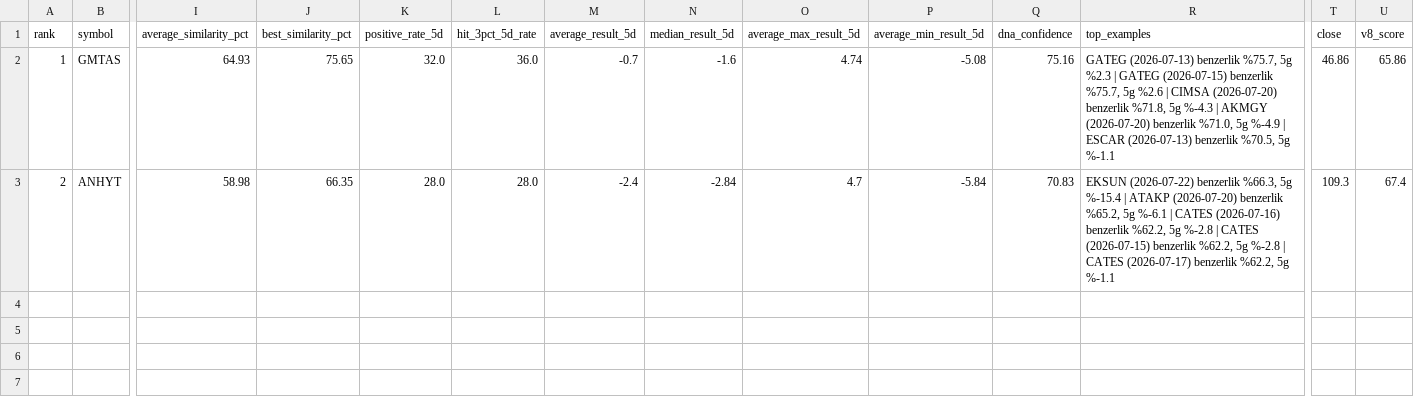
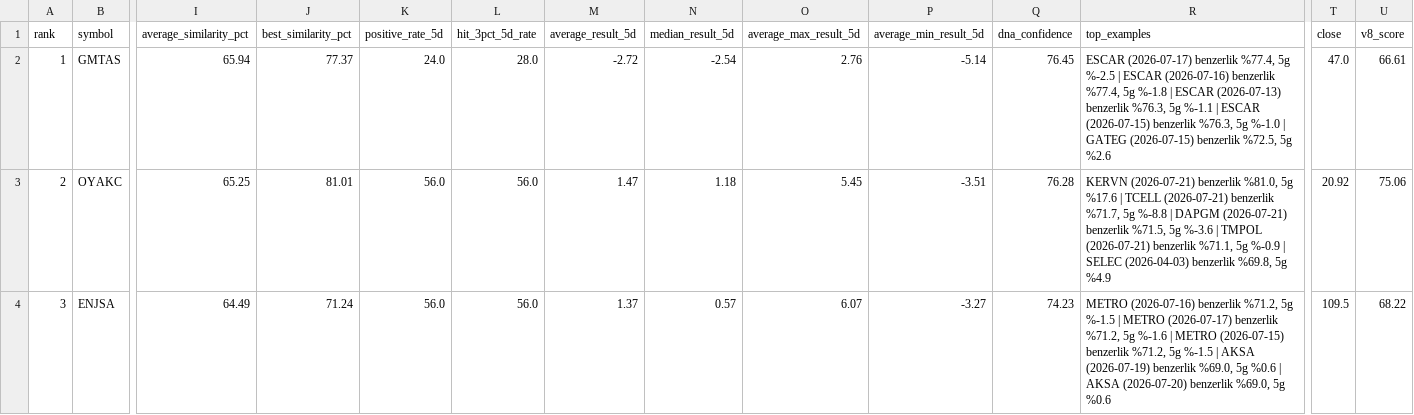
Before and after one commit to swcydsqzjb-bit/bist-bot, a CSV file: v13_market_dna_results.csv, drawn as a sheet; only a part is shown, gaps mark what is left out; rows hold the shown columns only; the diff covers the shown part only; the diff names each change by its address in the sheet, - before the commit and + after, or states it on an @@ line.

```diff
--- a/v13_market_dna_results.csv
+++ b/v13_market_dna_results.csv
-I2 (average_similarity_pct): 64.93
+I2 (average_similarity_pct): 65.94
-J2 (best_similarity_pct): 75.65
+J2 (best_similarity_pct): 77.37
-K2 (positive_rate_5d): 32.0
+K2 (positive_rate_5d): 24.0
-L2 (hit_3pct_5d_rate): 36.0
+L2 (hit_3pct_5d_rate): 28.0
-M2 (average_result_5d): -0.7
+M2 (average_result_5d): -2.72
-N2 (median_result_5d): -1.6
+N2 (median_result_5d): -2.54
-O2 (average_max_result_5d): 4.74
+O2 (average_max_result_5d): 2.76
-P2 (average_min_result_5d): -5.08
+P2 (average_min_result_5d): -5.14
-Q2 (dna_confidence): 75.16
+Q2 (dna_confidence): 76.45
-R2 (top_examples): GATEG (2026-07-13) benzerlik %75.7, 5g %2.3 | GATEG (2026-07-15) benzerlik %75.7, 5g %2.6 | CIMSA (2026-07-20) benzerlik %71.8, 5g %-4.3 | AKMGY (2026-07-20) benzerlik %71.0, 5g %-4.9 | ESCAR (2026-07-13) benzerlik %70.5, 5g %-1.1
+R2 (top_examples): ESCAR (2026-07-17) benzerlik %77.4, 5g %-2.5 | ESCAR (2026-07-16) benzerlik %77.4, 5g %-1.8 | ESCAR (2026-07-13) benzerlik %76.3, 5g %-1.1 | ESCAR (2026-07-15) benzerlik %76.3, 5g %-1.0 | GATEG (2026-07-15) benzerlik %72.5, 5g %2.6
-T2 (close): 46.86
+T2 (close): 47.0
-U2 (v8_score): 65.86
+U2 (v8_score): 66.61
-B3 (symbol): ANHYT
+B3 (symbol): OYAKC
-I3 (average_similarity_pct): 58.98
+I3 (average_similarity_pct): 65.25
-J3 (best_similarity_pct): 66.35
+J3 (best_similarity_pct): 81.01
-K3 (positive_rate_5d): 28.0
+K3 (positive_rate_5d): 56.0
-L3 (hit_3pct_5d_rate): 28.0
+L3 (hit_3pct_5d_rate): 56.0
-M3 (average_result_5d): -2.4
+M3 (average_result_5d): 1.47
-N3 (median_result_5d): -2.84
+N3 (median_result_5d): 1.18
-O3 (average_max_result_5d): 4.7
+O3 (average_max_result_5d): 5.45
-P3 (average_min_result_5d): -5.84
+P3 (average_min_result_5d): -3.51
-Q3 (dna_confidence): 70.83
+Q3 (dna_confidence): 76.28
-R3 (top_examples): EKSUN (2026-07-22) benzerlik %66.3, 5g %-15.4 | ATAKP (2026-07-20) benzerlik %65.2, 5g %-6.1 | CATES (2026-07-16) benzerlik %62.2, 5g %-2.8 | CATES (2026-07-15) benzerlik %62.2, 5g %-2.8 | CATES (2026-07-17) benzerlik %62.2, 5g %-1.1
+R3 (top_examples): KERVN (2026-07-21) benzerlik %81.0, 5g %17.6 | TCELL (2026-07-21) benzerlik %71.7, 5g %-8.8 | DAPGM (2026-07-21) benzerlik %71.5, 5g %-3.6 | TMPOL (2026-07-21) benzerlik %71.1, 5g %-0.9 | SELEC (2026-04-03) benzerlik %69.8, 5g %4.9
-T3 (close): 109.3
+T3 (close): 20.92
-U3 (v8_score): 67.4
+U3 (v8_score): 75.06
+row 4: 3 | ENJSA | 64.49 | 71.24 | 56.0 | 56.0 | 1.37 | 0.57 | 6.07 | -3.27 | 74.23 | METRO (2026-07-16) benzerlik %71.2, 5g %-1.5 | METRO (2026-07-17) benzerlik %71.2, 5g %-1.6 | METRO (2026-07-15) benzerlik %71.2, 5g %-1.5 | AKSA (2026-07-19) benzerlik %69.0, 5g %0.6 | AKSA (2026-07-20) benzerlik %69.0, 5g %0.6 | 109.5 | 68.22
```
Also changed, not shown: 1 edited cell elsewhere in this file, v11_signal_history.csv, v20_top_picks.csv, 41 other files.
